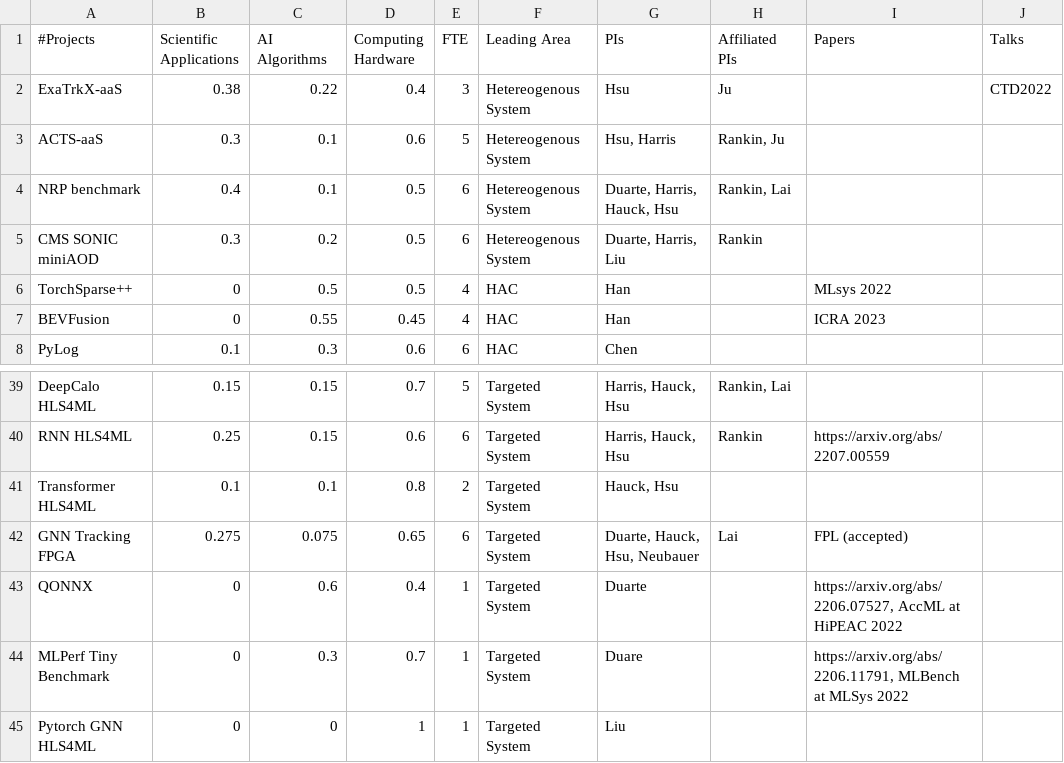
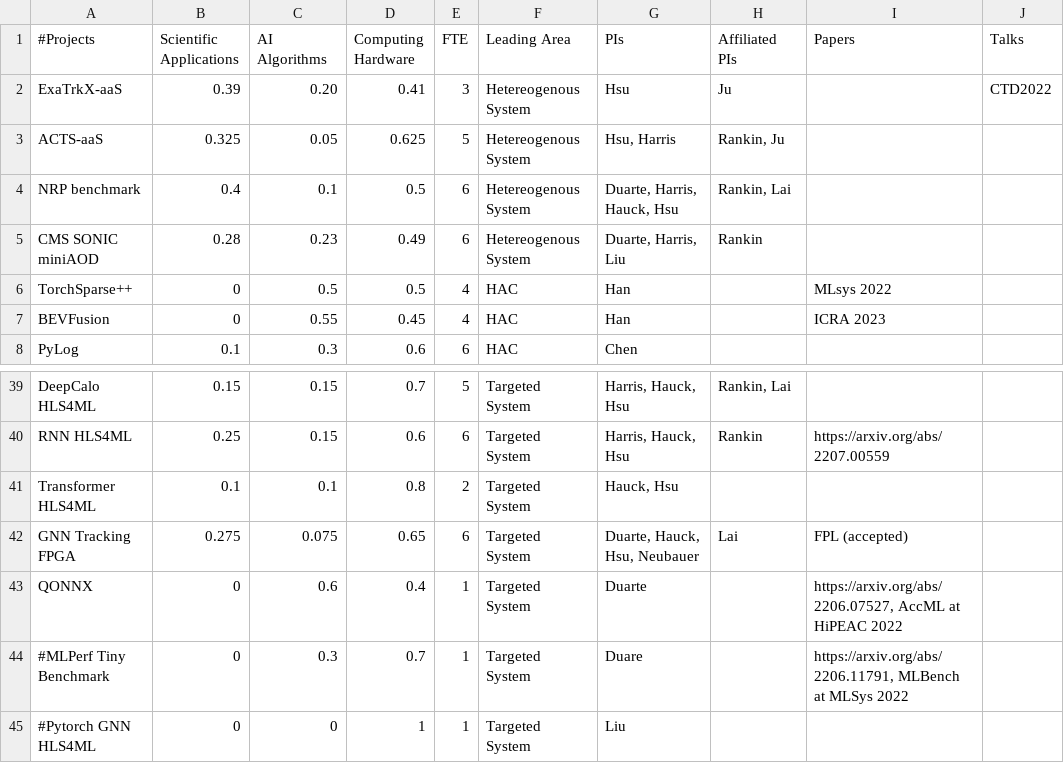
Before and after one commit to violatingcp/A3D3_plot, a CSV file: A3D3_collab.csv, drawn as a sheet; only a part is shown, gaps mark what is left out; the diff covers the shown part only.

```diff
--- a/A3D3_collab.csv
+++ b/A3D3_collab.csv
@@ -1,6 +1,6 @@
 #Projects,Scientific Applications,AI Algorithms,Computing Hardware,FTE,Leading Area,PIs,Affiliated PIs,Papers,Talks
-ExaTrkX-aaS,0.38,0.22,0.4,3, Hetereogenous System,Hsu,Ju,,CTD2022
-ACTS-aaS,0.3,0.1,0.6,5, Hetereogenous System,"Hsu, Harris","Rankin, Ju",,
+ExaTrkX-aaS,0.39,0.20,0.41,3, Hetereogenous System,Hsu,Ju,,CTD2022
+ACTS-aaS,0.325,0.05,0.625,5, Hetereogenous System,"Hsu, Harris","Rankin, Ju",,
 NRP benchmark,0.4,0.1,0.5,6, Hetereogenous System,"Duarte, Harris, Hauck, Hsu","Rankin, Lai",,
-CMS SONIC miniAOD,0.3,0.2,0.5,6, Hetereogenous System,"Duarte, Harris, Liu",Rankin,,
+CMS SONIC miniAOD,0.28,0.23,0.49,6, Hetereogenous System,"Duarte, Harris, Liu",Rankin,,
 TorchSparse++,0,0.5,0.5,4,HAC,Han,,MLsys 2022,
@@ -43,3 +43,3 @@ GNN Tracking FPGA,0.275,0.075,0.65,6,Targeted System,"Duarte, Hauck, Hsu, Neubau
 QONNX,0,0.6,0.4,1,Targeted System,Duarte,,"https://arxiv.org/abs/2206.07527, AccML at HiPEAC 2022",
-MLPerf Tiny Benchmark,0,0.3,0.7,1,Targeted System,Duare,,"https://arxiv.org/abs/2206.11791, MLBench at MLSys 2022",
-Pytorch GNN HLS4ML,0,0,1,1,Targeted System,Liu,,,
+#MLPerf Tiny Benchmark,0,0.3,0.7,1,Targeted System,Duare,,"https://arxiv.org/abs/2206.11791, MLBench at MLSys 2022",
+#Pytorch GNN HLS4ML,0,0,1,1,Targeted System,Liu,,,
```
Also changed, not shown: 1 added row, 1 removed row and 29 edited cells elsewhere in this file, 3 other files.
